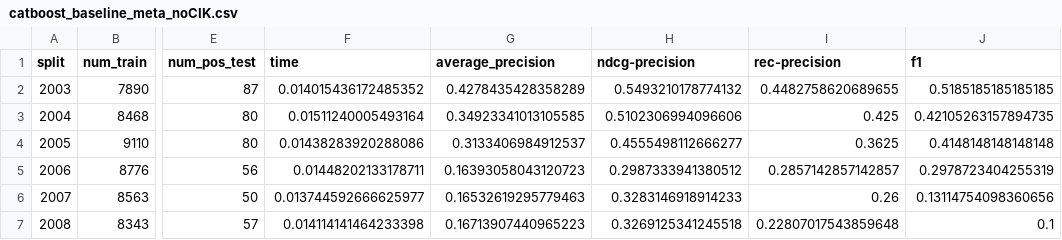
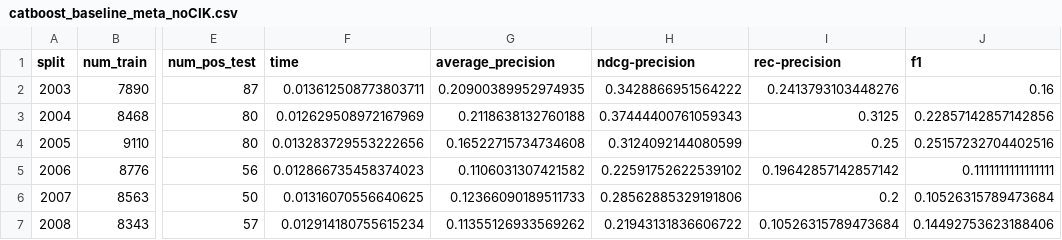
Before and after one commit to iit-Demokritos/pu_finance, a CSV file: results/catboost_baseline_meta_noCIK.csv, drawn as a sheet; only a part is shown, gaps mark what is left out; the diff covers the shown part only; the diff names each change by its address in the sheet, - before the commit and + after, or states it on an @@ line.

```diff
--- a/results/catboost_baseline_meta_noCIK.csv
+++ b/results/catboost_baseline_meta_noCIK.csv
-F2 (time): 0.014015436172485352
+F2 (time): 0.013612508773803711
-G2 (average_precision): 0.4278435428358289
+G2 (average_precision): 0.20900389952974935
-H2 (ndcg-precision): 0.5493210178774132
+H2 (ndcg-precision): 0.3428866951564222
-I2 (rec-precision): 0.4482758620689655
+I2 (rec-precision): 0.2413793103448276
-J2 (f1): 0.5185185185185185
+J2 (f1): 0.16
-F3 (time): 0.01511240005493164
+F3 (time): 0.012629508972167969
-G3 (average_precision): 0.34923341013105585
+G3 (average_precision): 0.2118638132760188
-H3 (ndcg-precision): 0.5102306994096606
+H3 (ndcg-precision): 0.37444400761059343
-I3 (rec-precision): 0.425
+I3 (rec-precision): 0.3125
-J3 (f1): 0.42105263157894735
+J3 (f1): 0.22857142857142856
-F4 (time): 0.01438283920288086
+F4 (time): 0.013283729553222656
-G4 (average_precision): 0.3133406984912537
+G4 (average_precision): 0.16522715734734608
-H4 (ndcg-precision): 0.4555498112666277
+H4 (ndcg-precision): 0.3124092144080599
-I4 (rec-precision): 0.3625
+I4 (rec-precision): 0.25
-J4 (f1): 0.4148148148148148
+J4 (f1): 0.25157232704402516
-F5 (time): 0.01448202133178711
+F5 (time): 0.012866735458374023
-G5 (average_precision): 0.16393058043120723
+G5 (average_precision): 0.1106031307421582
-H5 (ndcg-precision): 0.2987333941380512
+H5 (ndcg-precision): 0.22591752622539102
-I5 (rec-precision): 0.2857142857142857
+I5 (rec-precision): 0.19642857142857142
-J5 (f1): 0.2978723404255319
+J5 (f1): 0.1111111111111111
-F6 (time): 0.013744592666625977
+F6 (time): 0.01316070556640625
-G6 (average_precision): 0.16532619295779463
+G6 (average_precision): 0.12366090189511733
-H6 (ndcg-precision): 0.3283146918914233
+H6 (ndcg-precision): 0.28562885329191806
-I6 (rec-precision): 0.26
+I6 (rec-precision): 0.2
-J6 (f1): 0.13114754098360656
+J6 (f1): 0.10526315789473684
-F7 (time): 0.014114141464233398
+F7 (time): 0.012914180755615234
-G7 (average_precision): 0.16713907440965223
+G7 (average_precision): 0.11355126933569262
-H7 (ndcg-precision): 0.3269125341245518
+H7 (ndcg-precision): 0.21943131836606722
-I7 (rec-precision): 0.22807017543859648
+I7 (rec-precision): 0.10526315789473684
-J7 (f1): 0.1
+J7 (f1): 0.14492753623188406
```
Also changed, not shown: 30 edited cells elsewhere in this file, 2 other files.
